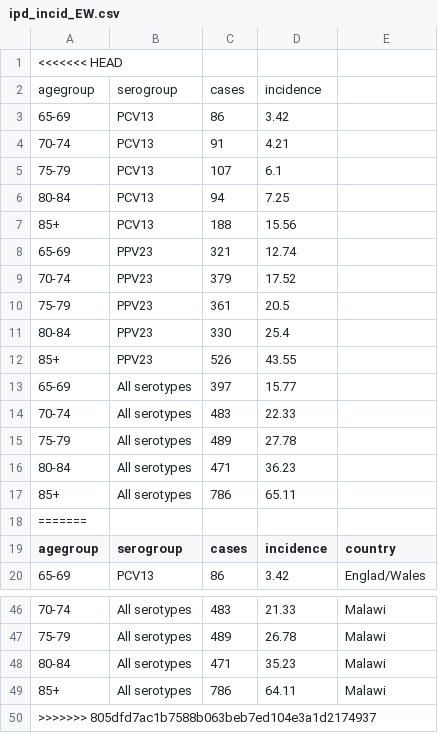
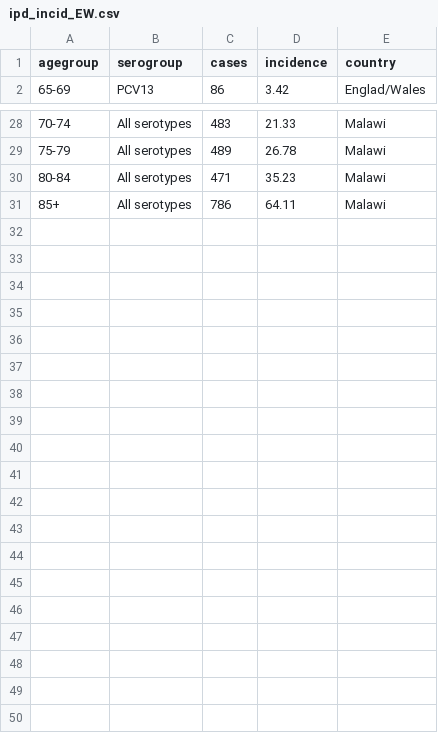
Before and after one commit to deusthindwa/optimal.age.targeting.pneumo.vaccines, a CSV file: data/ipd_incid_EW.csv, drawn as a sheet; only a part is shown, gaps mark what is left out; the diff names each change by its address in the sheet, - before the commit and + after, or states it on an @@ line.

```diff
--- a/data/ipd_incid_EW.csv
+++ b/data/ipd_incid_EW.csv
-row 1: <<<<<<< HEAD
-row 2: agegroup | serogroup | cases | incidence
-row 3: 65-69 | PCV13 | 86 | 3.42
-row 4: 70-74 | PCV13 | 91 | 4.21
-row 5: 75-79 | PCV13 | 107 | 6.1
-row 6: 80-84 | PCV13 | 94 | 7.25
-row 7: 85+ | PCV13 | 188 | 15.56
-row 8: 65-69 | PPV23 | 321 | 12.74
-row 9: 70-74 | PPV23 | 379 | 17.52
-row 10: 75-79 | PPV23 | 361 | 20.5
-row 11: 80-84 | PPV23 | 330 | 25.4
-row 12: 85+ | PPV23 | 526 | 43.55
-row 13: 65-69 | All serotypes | 397 | 15.77
-row 14: 70-74 | All serotypes | 483 | 22.33
-row 15: 75-79 | All serotypes | 489 | 27.78
-row 16: 80-84 | All serotypes | 471 | 36.23
-row 17: 85+ | All serotypes | 786 | 65.11
-row 18: =======
-row 50: >>>>>>> 805dfd7ac1b7588b063beb7ed104e3a1d2174937
```
Also changed, not shown: 4 other files.
